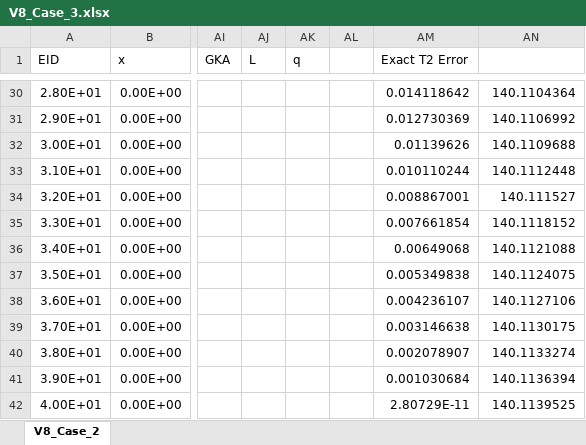
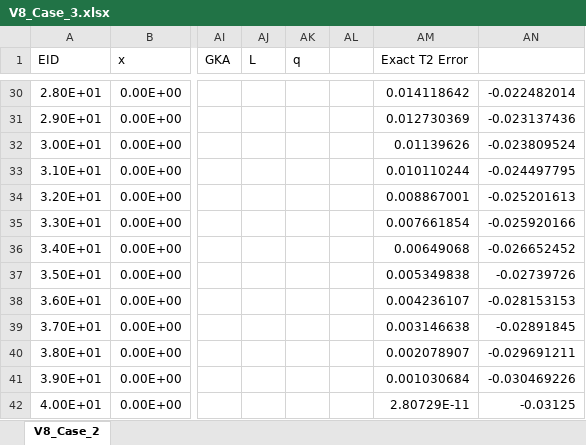
Before and after one commit to bennames/AeroComBAT-Project, an Excel workbook: validations/V8_Case_3.xlsx, sheet V8_Case_2, drawn as a sheet; only a part is shown, gaps mark what is left out; values as stored, in another font and other column widths than the file's, no borders; charts and pictures not drawn; the diff covers the shown part only; the diff names each change by its address in the sheet, - before the commit and + after, or states it on an @@ line.

```diff
--- a/validations/V8_Case_3.xlsx (sheet V8_Case_2)
+++ b/validations/V8_Case_3.xlsx (sheet V8_Case_2)
-AN30: 140.1104364
+AN30: -0.022482014
-AN31: 140.1106992
+AN31: -0.023137436
-AN32: 140.1109688
+AN32: -0.023809524
-AN33: 140.1112448
+AN33: -0.024497795
-AN34: 140.111527
+AN34: -0.025201613
-AN35: 140.1118152
+AN35: -0.025920166
-AN36: 140.1121088
+AN36: -0.026652452
-AN37: 140.1124075
+AN37: -0.02739726
-AN38: 140.1127106
+AN38: -0.028153153
-AN39: 140.1130175
+AN39: -0.02891845
-AN40: 140.1133274
+AN40: -0.029691211
-AN41: 140.1136394
+AN41: -0.030469226
-AN42: 140.1139525
+AN42: -0.03125
```
Also changed, not shown: 27 edited cells elsewhere in this sheet, charts or pictures, 9 other files.
